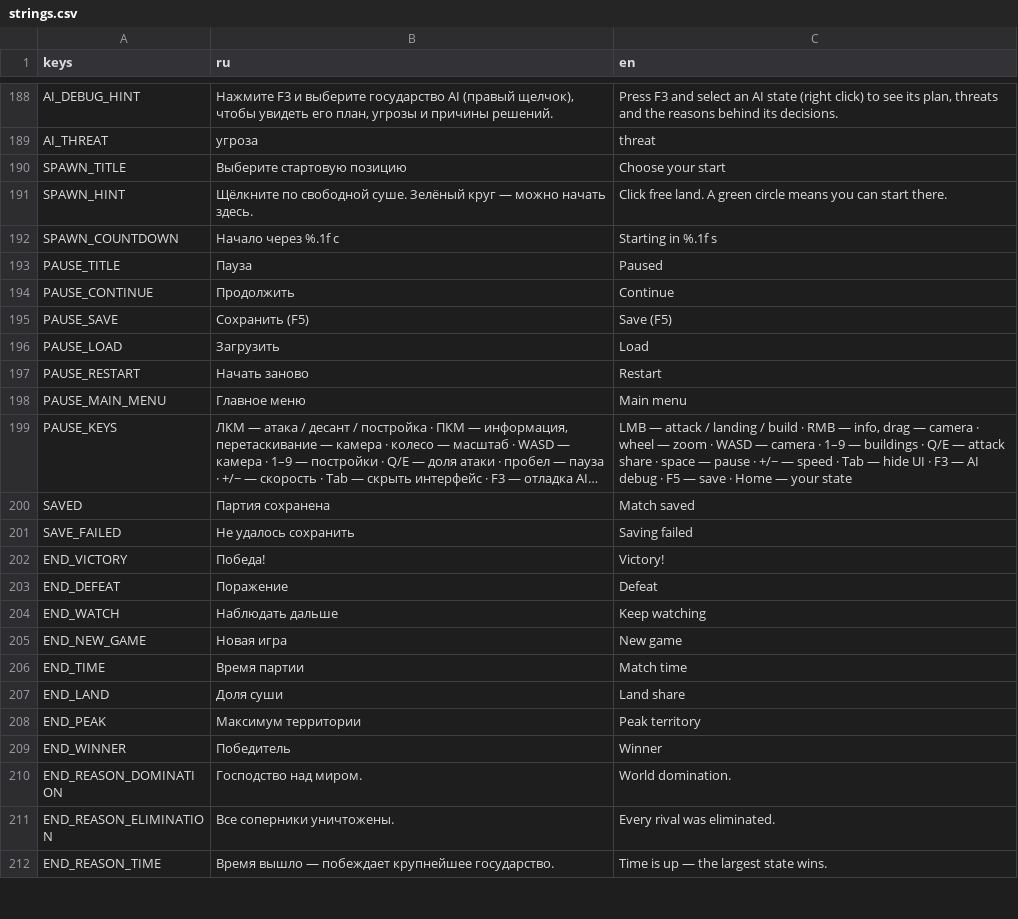
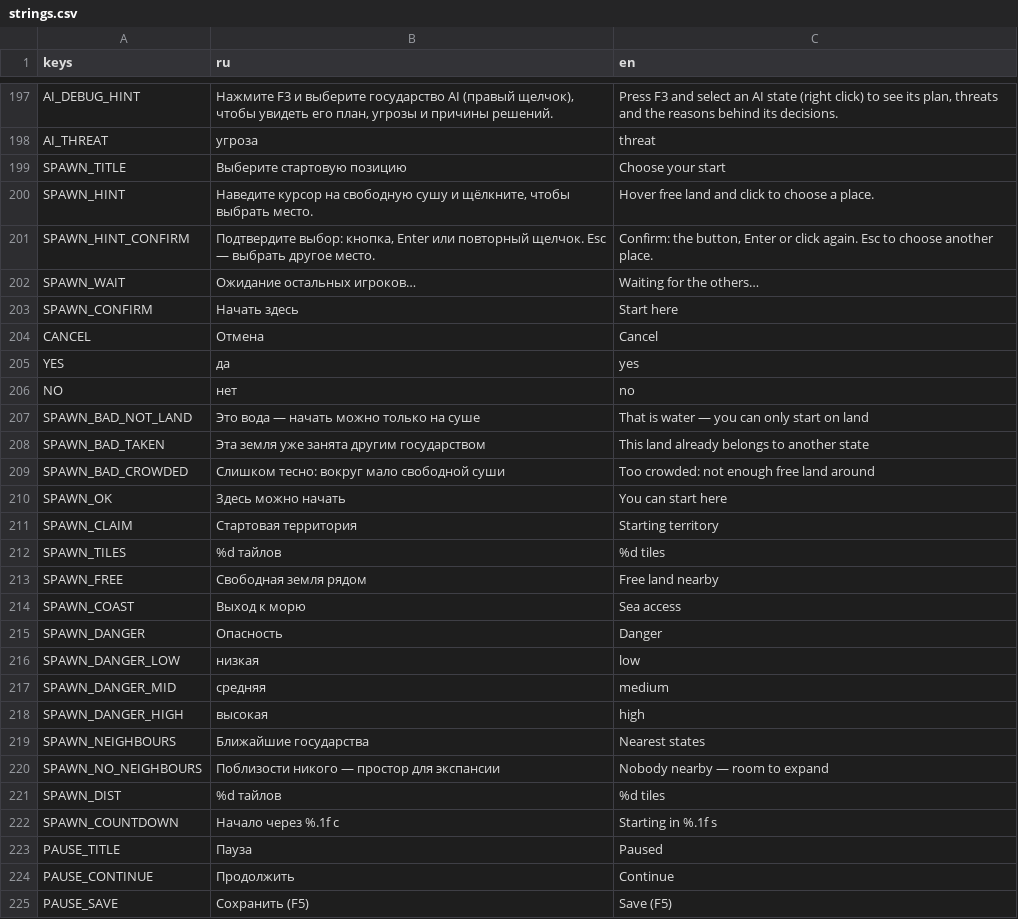
Before and after one commit to volnalabs/game, a CSV file: godot/data/i18n/strings.csv, drawn as a sheet; only a part is shown, gaps mark what is left out; the shorter side is filled out with more unchanged rows; long unchanged cells end in …; the diff covers the shown part only.

```diff
--- a/godot/data/i18n/strings.csv
+++ b/godot/data/i18n/strings.csv
@@ -202,3 +211,24 @@ AI_THREAT,угроза,threat
 SPAWN_TITLE,Выберите стартовую позицию,Choose your start
-SPAWN_HINT,Щёлкните по свободной суше. Зелёный круг — можно начать здесь.,Click free land. A green circle means you can start there.
+SPAWN_HINT,"Наведите курсор на свободную сушу и щёлкните, чтобы выбрать место.",Hover free land and click to choose a place.
+SPAWN_HINT_CONFIRM,"Подтвердите выбор: кнопка, Enter или повторный щелчок. Esc — выбрать другое место.","Confirm: the button, Enter or click again. Esc to choose another place."
+SPAWN_WAIT,Ожидание остальных игроков…,Waiting for the others…
+SPAWN_CONFIRM,Начать здесь,Start here
+CANCEL,Отмена,Cancel
+YES,да,yes
+NO,нет,no
+SPAWN_BAD_NOT_LAND,Это вода — начать можно только на суше,That is water — you can only start on land
+SPAWN_BAD_TAKEN,Эта земля уже занята другим государством,This land already belongs to another state
+SPAWN_BAD_CROWDED,Слишком тесно: вокруг мало свободной суши,Too crowded: not enough free land around
+SPAWN_OK,Здесь можно начать,You can start here
+SPAWN_CLAIM,Стартовая территория,Starting territory
+SPAWN_TILES,%d тайлов,%d tiles
+SPAWN_FREE,Свободная земля рядом,Free land nearby
+SPAWN_COAST,Выход к морю,Sea access
+SPAWN_DANGER,Опасность,Danger
+SPAWN_DANGER_LOW,низкая,low
+SPAWN_DANGER_MID,средняя,medium
+SPAWN_DANGER_HIGH,высокая,high
+SPAWN_NEIGHBOURS,Ближайшие государства,Nearest states
+SPAWN_NO_NEIGHBOURS,Поблизости никого — простор для экспансии,Nobody nearby — room to expand
+SPAWN_DIST,%d тайлов,%d tiles
 SPAWN_COUNTDOWN,Начало через %.1f с,Starting in %.1f s
```
Also changed, not shown: 9 added rows elsewhere in this file, 29 other files.
